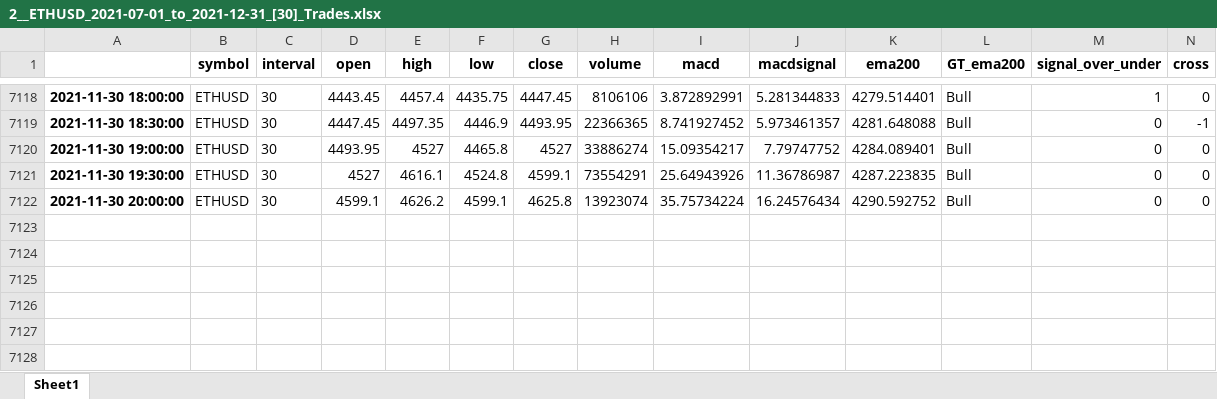
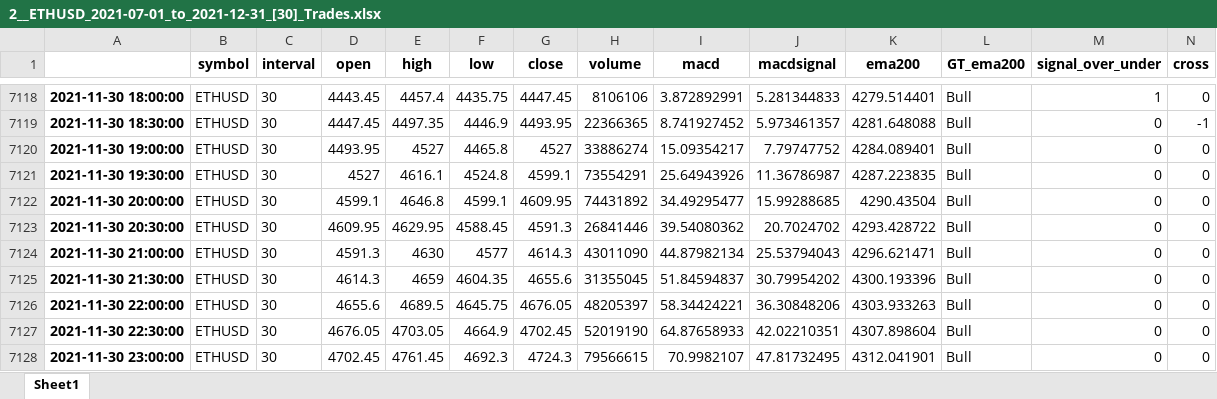
Before and after one commit to SebCoding/BackTester, an Excel workbook: BackTesting Results/2__ETHUSD_2021-07-01_to_2021-12-31_[30]_Trades.xlsx, sheet Sheet1, drawn as a sheet; only a part is shown, gaps mark what is left out; values as stored, in another font and other column widths than the file's, no borders; rows hold the shown columns only; the diff names each change by its address in the sheet, - before the commit and + after, or states it on an @@ line.

```diff
--- a/BackTesting Results/2__ETHUSD_2021-07-01_to_2021-12-31_[30]_Trades.xlsx (sheet Sheet1)
+++ b/BackTesting Results/2__ETHUSD_2021-07-01_to_2021-12-31_[30]_Trades.xlsx (sheet Sheet1)
-E7122 (high): 4626.2
+E7122 (high): 4646.8
-G7122 (close): 4625.8
+G7122 (close): 4609.95
-H7122 (volume): 13923074
+H7122 (volume): 74431892
-I7122 (macd): 35.75734224
+I7122 (macd): 34.49295477
-J7122 (macdsignal): 16.24576434
+J7122 (macdsignal): 15.99288685
-K7122 (ema200): 4290.592752
+K7122 (ema200): 4290.43504
+row 7123: 2021-11-30 20:30:00 | ETHUSD | 30 | 4609.95 | 4629.95 | 4588.45 | 4591.3 | 26841446 | 39.54080362 | 20.7024702 | 4293.428722 | Bull | 0 | 0
+row 7124: 2021-11-30 21:00:00 | ETHUSD | 30 | 4591.3 | 4630 | 4577 | 4614.3 | 43011090 | 44.87982134 | 25.53794043 | 4296.621471 | Bull | 0 | 0
+row 7125: 2021-11-30 21:30:00 | ETHUSD | 30 | 4614.3 | 4659 | 4604.35 | 4655.6 | 31355045 | 51.84594837 | 30.79954202 | 4300.193396 | Bull | 0 | 0
+row 7126: 2021-11-30 22:00:00 | ETHUSD | 30 | 4655.6 | 4689.5 | 4645.75 | 4676.05 | 48205397 | 58.34424221 | 36.30848206 | 4303.933263 | Bull | 0 | 0
+row 7127: 2021-11-30 22:30:00 | ETHUSD | 30 | 4676.05 | 4703.05 | 4664.9 | 4702.45 | 52019190 | 64.87658933 | 42.02210351 | 4307.898604 | Bull | 0 | 0
+row 7128: 2021-11-30 23:00:00 | ETHUSD | 30 | 4702.45 | 4761.45 | 4692.3 | 4724.3 | 79566615 | 70.9982107 | 47.81732495 | 4312.041901 | Bull | 0 | 0
```
Also changed, not shown: BackTesting Results/3__DOTUSDT_2021-07-01_to_2021-12-31_[30]_Trades.xlsx, BackTesting Results/4__BTCUSD_2021-07-01_to_2021-12-31_[30]_Trades.xlsx, 16 other files.
